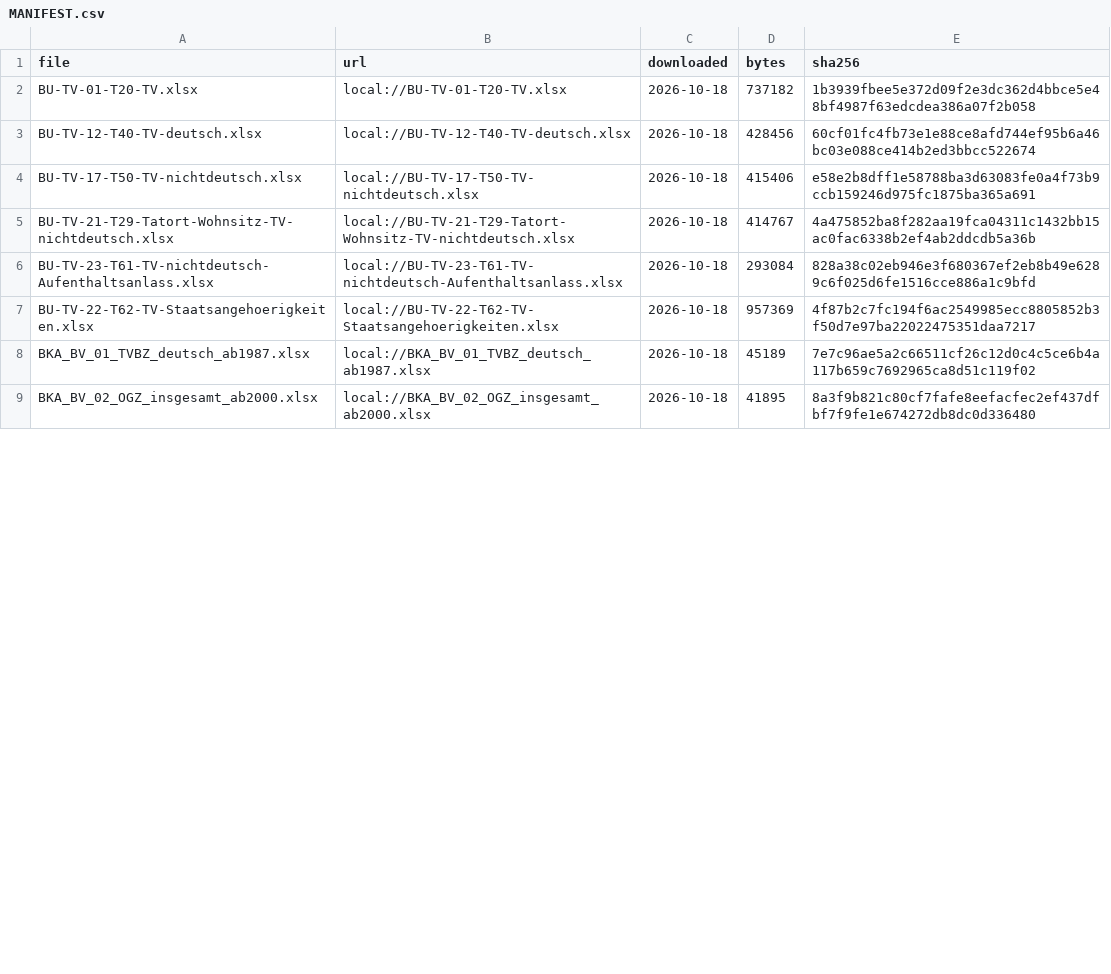
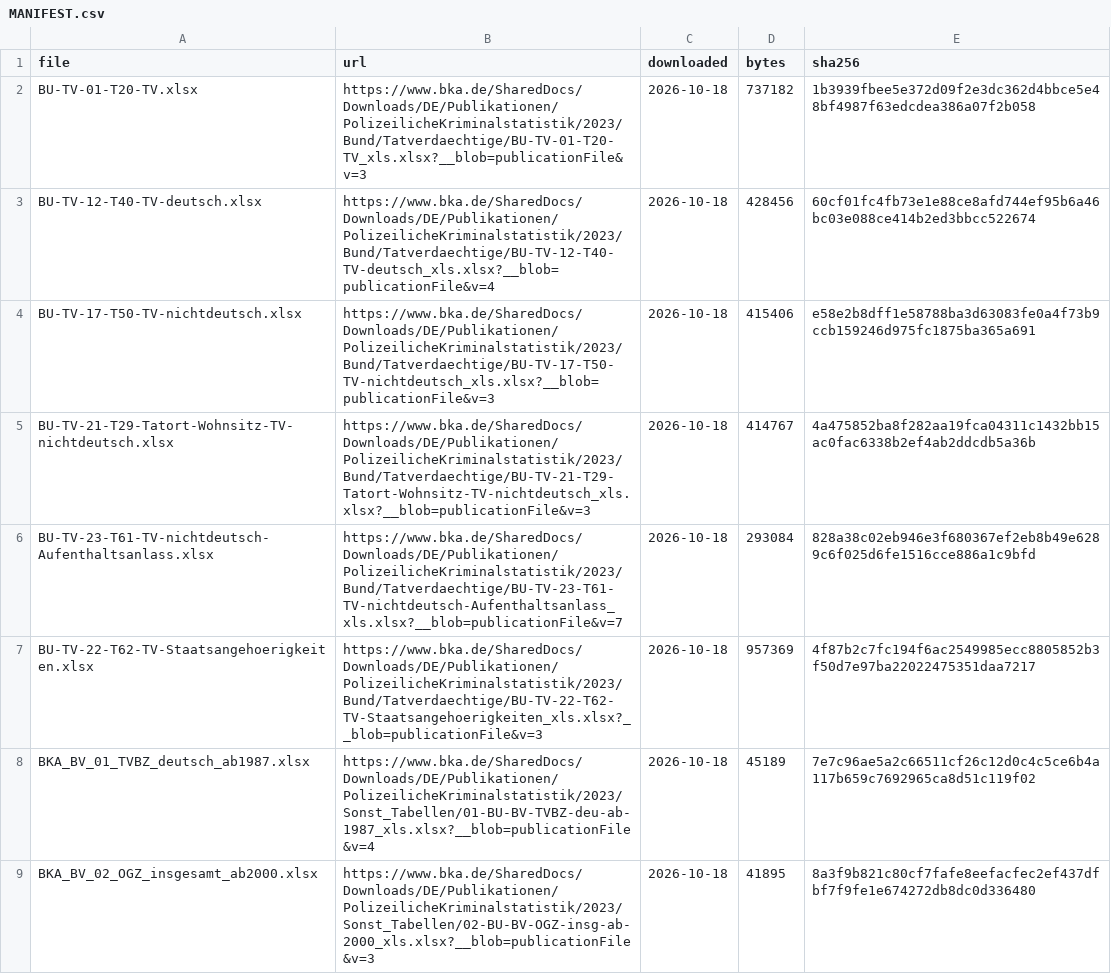
Before and after one commit to visualDemographics/bka-report, a CSV file: rawdata/MANIFEST.csv, drawn as a sheet; only a part is shown; the diff covers the shown part only.

```diff
--- a/rawdata/MANIFEST.csv
+++ b/rawdata/MANIFEST.csv
@@ -1,9 +1,9 @@
 file,url,downloaded,bytes,sha256
-BU-TV-01-T20-TV.xlsx,local://BU-TV-01-T20-TV.xlsx,2026-10-18,737182,1b3939fbee5e372d09f2e3dc362d4bbce5e48bf4987f63edcdea386a07f2b058
-BU-TV-12-T40-TV-deutsch.xlsx,local://BU-TV-12-T40-TV-deutsch.xlsx,2026-10-18,428456,60cf01fc4fb73e1e88ce8afd744ef95b6a46bc03e088ce414b2ed3bbcc522674
-BU-TV-17-T50-TV-nichtdeutsch.xlsx,local://BU-TV-17-T50-TV-nichtdeutsch.xlsx,2026-10-18,415406,e58e2b8dff1e58788ba3d63083fe0a4f73b9ccb159246d975fc1875ba365a691
-BU-TV-21-T29-Tatort-Wohnsitz-TV-nichtdeutsch.xlsx,local://BU-TV-21-T29-Tatort-Wohnsitz-TV-nichtdeutsch.xlsx,2026-10-18,414767,4a475852ba8f282aa19fca04311c1432bb15ac0fac6338b2ef4ab2ddcdb5a36b
-BU-TV-23-T61-TV-nichtdeutsch-Aufenthaltsanlass.xlsx,local://BU-TV-23-T61-TV-nichtdeutsch-Aufenthaltsanlass.xlsx,2026-10-18,293084,828a38c02eb946e3f680367ef2eb8b49e6289c6f025d6fe1516cce886a1c9bfd
-BU-TV-22-T62-TV-Staatsangehoerigkeiten.xlsx,local://BU-TV-22-T62-TV-Staatsangehoerigkeiten.xlsx,2026-10-18,957369,4f87b2c7fc194f6ac2549985ecc8805852b3f50d7e97ba22022475351daa7217
-BKA_BV_01_TVBZ_deutsch_ab1987.xlsx,local://BKA_BV_01_TVBZ_deutsch_ab1987.xlsx,2026-10-18,45189,7e7c96ae5a2c66511cf26c12d0c4c5ce6b4a117b659c7692965ca8d51c119f02
-BKA_BV_02_OGZ_insgesamt_ab2000.xlsx,local://BKA_BV_02_OGZ_insgesamt_ab2000.xlsx,2026-10-18,41895,8a3f9b821c80cf7fafe8eefacfec2ef437dfbf7f9fe1e674272db8dc0d336480
+BU-TV-01-T20-TV.xlsx,https://www.bka.de/SharedDocs/Downloads/DE/Publikationen/PolizeilicheKriminalstatistik/2023/Bund/Tatverdaechtige/BU-TV-01-T20-TV_xls.xlsx?__blob=publicationFile&v=3,2026-10-18,737182,1b3939fbee5e372d09f2e3dc362d4bbce5e48bf4987f63edcdea386a07f2b058
+BU-TV-12-T40-TV-deutsch.xlsx,https://www.bka.de/SharedDocs/Downloads/DE/Publikationen/PolizeilicheKriminalstatistik/2023/Bund/Tatverdaechtige/BU-TV-12-T40-TV-deutsch_xls.xlsx?__blob=publicationFile&v=4,2026-10-18,428456,60cf01fc4fb73e1e88ce8afd744ef95b6a46bc03e088ce414b2ed3bbcc522674
+BU-TV-17-T50-TV-nichtdeutsch.xlsx,https://www.bka.de/SharedDocs/Downloads/DE/Publikationen/PolizeilicheKriminalstatistik/2023/Bund/Tatverdaechtige/BU-TV-17-T50-TV-nichtdeutsch_xls.xlsx?__blob=publicationFile&v=3,2026-10-18,415406,e58e2b8dff1e58788ba3d63083fe0a4f73b9ccb159246d975fc1875ba365a691
+BU-TV-21-T29-Tatort-Wohnsitz-TV-nichtdeutsch.xlsx,https://www.bka.de/SharedDocs/Downloads/DE/Publikationen/PolizeilicheKriminalstatistik/2023/Bund/Tatverdaechtige/BU-TV-21-T29-Tatort-Wohnsitz-TV-nichtdeutsch_xls.xlsx?__blob=publicationFile&v=3,2026-10-18,414767,4a475852ba8f282aa19fca04311c1432bb15ac0fac6338b2ef4ab2ddcdb5a36b
+BU-TV-23-T61-TV-nichtdeutsch-Aufenthaltsanlass.xlsx,https://www.bka.de/SharedDocs/Downloads/DE/Publikationen/PolizeilicheKriminalstatistik/2023/Bund/Tatverdaechtige/BU-TV-23-T61-TV-nichtdeutsch-Aufenthaltsanlass_xls.xlsx?__blob=publicationFile&v=7,2026-10-18,293084,828a38c02eb946e3f680367ef2eb8b49e6289c6f025d6fe1516cce886a1c9bfd
+BU-TV-22-T62-TV-Staatsangehoerigkeiten.xlsx,https://www.bka.de/SharedDocs/Downloads/DE/Publikationen/PolizeilicheKriminalstatistik/2023/Bund/Tatverdaechtige/BU-TV-22-T62-TV-Staatsangehoerigkeiten_xls.xlsx?__blob=publicationFile&v=3,2026-10-18,957369,4f87b2c7fc194f6ac2549985ecc8805852b3f50d7e97ba22022475351daa7217
+BKA_BV_01_TVBZ_deutsch_ab1987.xlsx,https://www.bka.de/SharedDocs/Downloads/DE/Publikationen/PolizeilicheKriminalstatistik/2023/Sonst_Tabellen/01-BU-BV-TVBZ-deu-ab-1987_xls.xlsx?__blob=publicationFile&v=4,2026-10-18,45189,7e7c96ae5a2c66511cf26c12d0c4c5ce6b4a117b659c7692965ca8d51c119f02
+BKA_BV_02_OGZ_insgesamt_ab2000.xlsx,https://www.bka.de/SharedDocs/Downloads/DE/Publikationen/PolizeilicheKriminalstatistik/2023/Sonst_Tabellen/02-BU-BV-OGZ-insg-ab-2000_xls.xlsx?__blob=publicationFile&v=3,2026-10-18,41895,8a3f9b821c80cf7fafe8eefacfec2ef437dfbf7f9fe1e674272db8dc0d336480
```
Also changed, not shown: 11 edited cells elsewhere in this file, datasets/oecd_precarity_crime_meta.csv, datasets/panel_g_age_crime_curve.csv, 33 other files.
